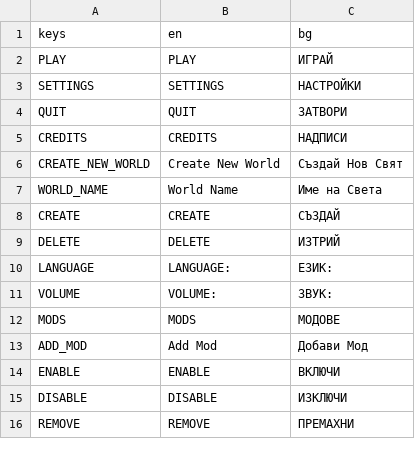
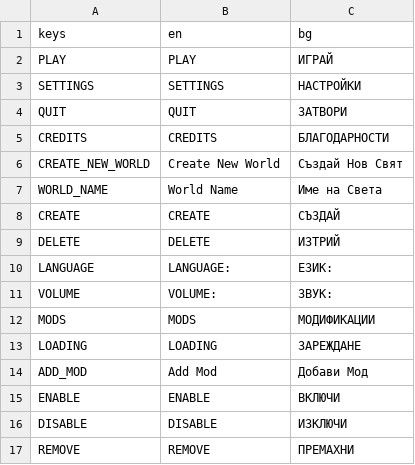
Before and after one commit to KristianNikolov07/stranded-shores, a CSV file: Assets/Locales/translations.csv, drawn as a sheet; only a part is shown.

Commit message:
Updated translations.csv

```diff
--- a/Assets/Locales/translations.csv
+++ b/Assets/Locales/translations.csv
@@ -4,3 +4,3 @@ SETTINGS,SETTINGS,НАСТРОЙКИ
 QUIT,QUIT,ЗАТВОРИ
-CREDITS,CREDITS,HAДПИСИ
+CREDITS,CREDITS,БЛАГОДАРНОСТИ
 CREATE_NEW_WORLD,Create New World,Създай Нов Свят
@@ -11,3 +11,4 @@ LANGUAGE,LANGUAGE: ,ЕЗИК:
 VOLUME,VOLUME: ,ЗВУК:
-MODS,MODS,МОДОВЕ
+MODS,MODS,МОДИФИКАЦИИ
+LOADING,LOADING,ЗАРЕЖДАНЕ
 ADD_MOD,Add Mod,Добави Мод
```
